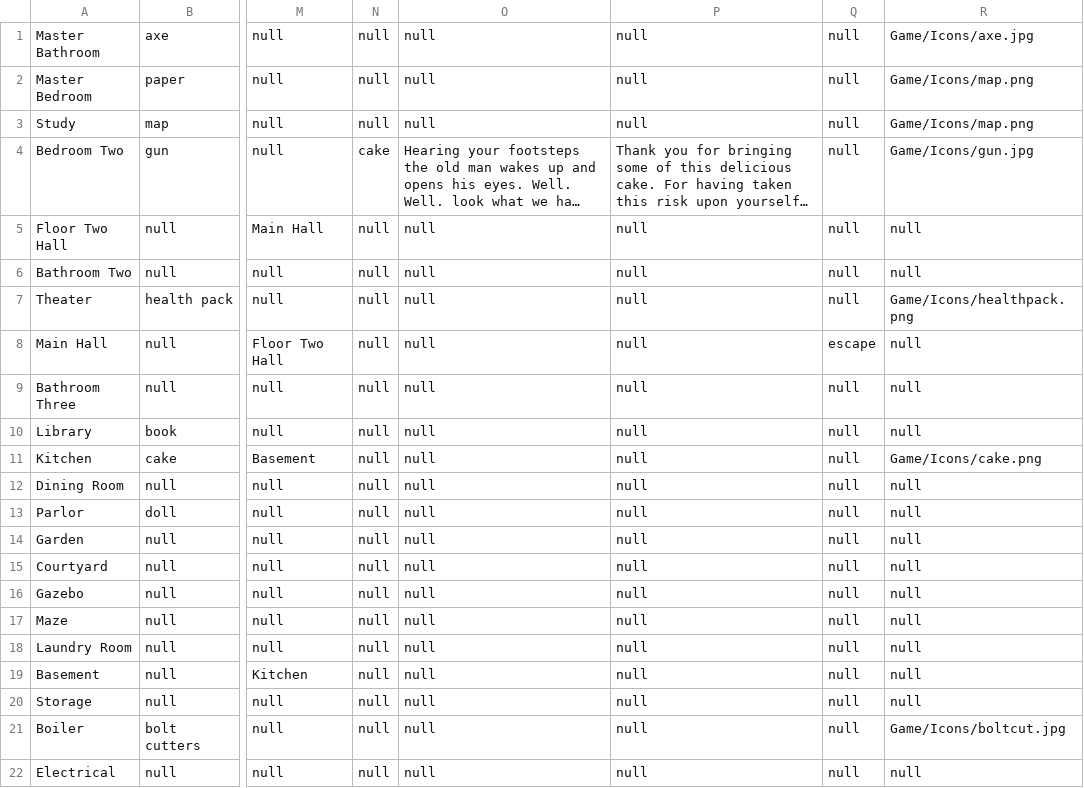
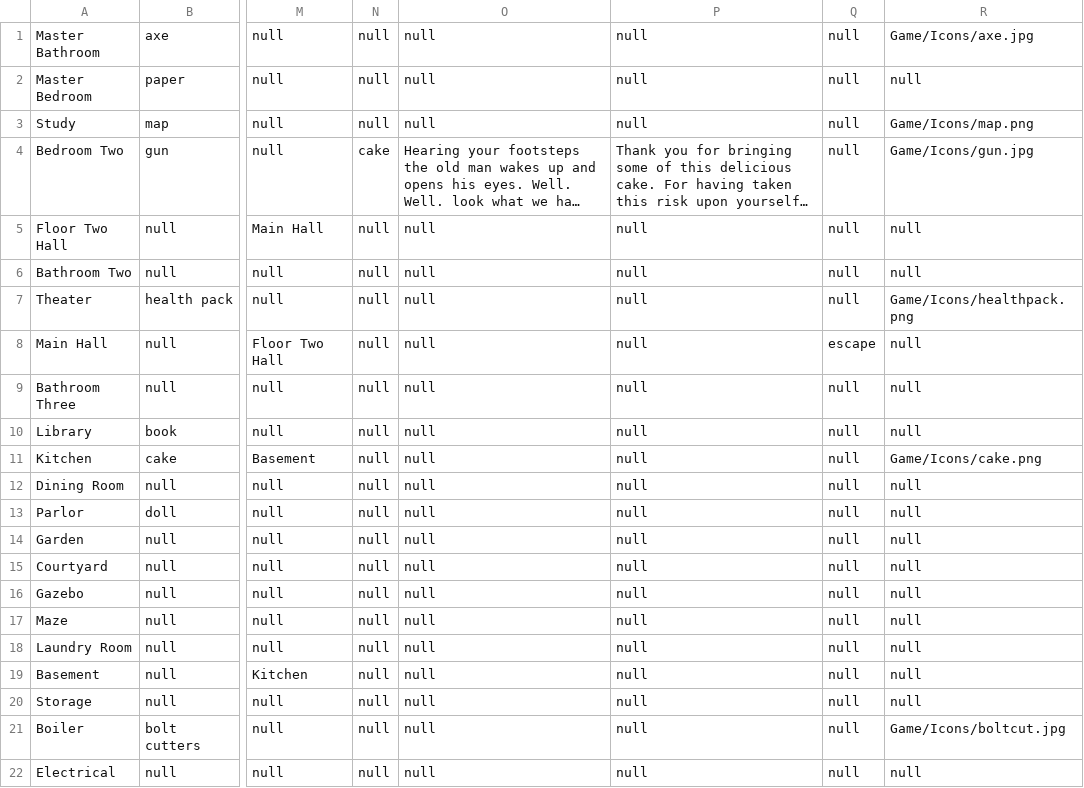
Before and after one commit to dkwon253/RuntimeTerror, a CSV file: Game/RoomData/data.csv, drawn as a sheet; only a part is shown, gaps mark what is left out; long unchanged cells end in …; the diff names each change by its address in the sheet, - before the commit and + after, or states it on an @@ line.

Commit message:
fixed csv file

```diff
--- a/Game/RoomData/data.csv
+++ b/Game/RoomData/data.csv
-R2: Game/Icons/map.png
+R2: null
```
